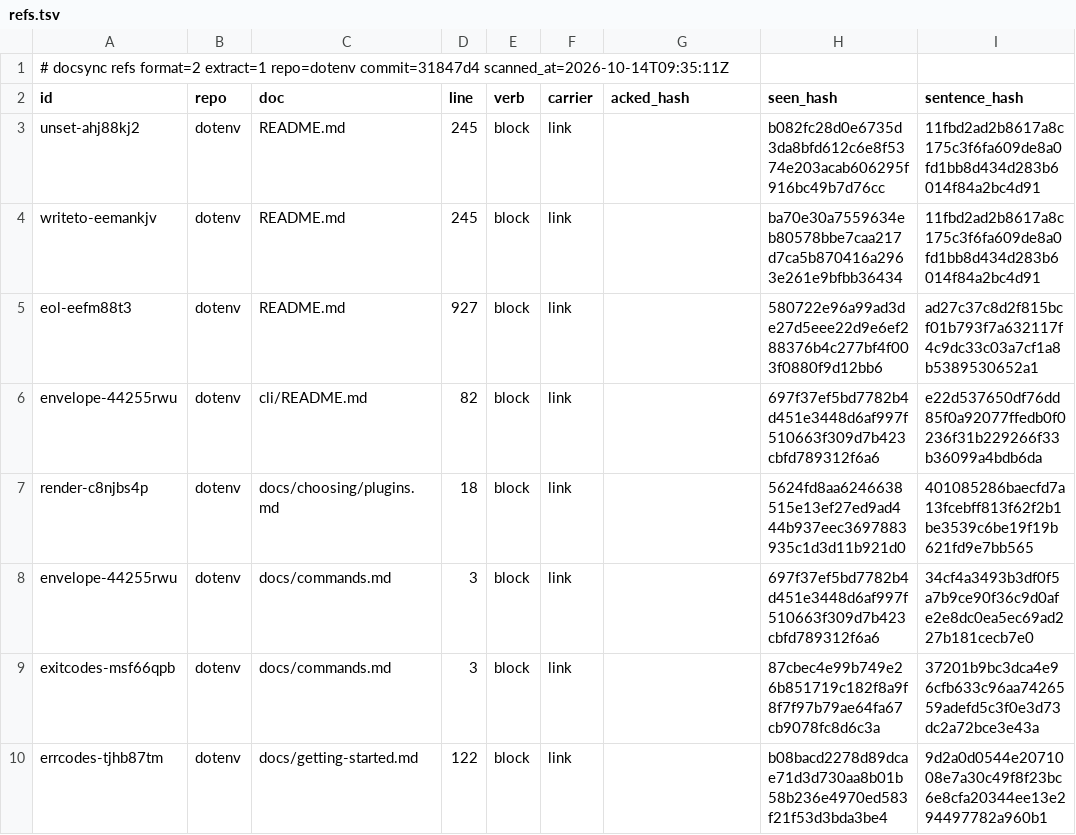
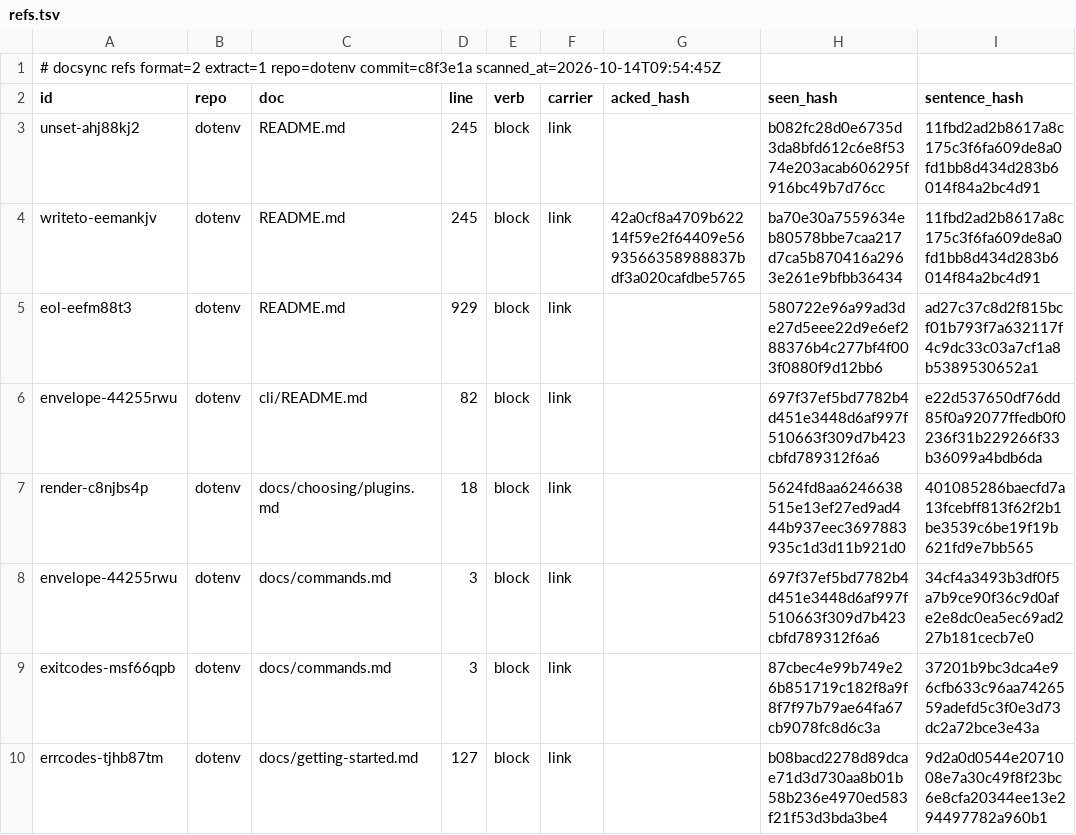
Before and after one commit to ubgo/dotenv, a TSV file: .ds/refs.tsv, drawn as a sheet; only a part is shown; the diff covers the shown part only; the diff names each change by its address in the sheet, - before the commit and + after, or states it on an @@ line.

Commit message:
Bring shared docs and the changelog in line with the fixes
The README, the decision guides under docs/choosing, the feature index and the library plugin and entries guides still described the fixed bugs as current behaviour: Set losing the spacing after the delimiter and writing $ bare, single quotes protecting a value only when read directly, a key unable to extend itself, cycles giving "aba", ExpandedMap failing on overridden duplicates, hooks receiving the live file and entry, every commented colon line being a disabled setting, and the CLI printing failures on stdout, two JSON envelopes and a GitHub hint for every plugin. Each now states the current behaviour, with a note on what older versions did.

Version notes said "Before v0.1.3" and "Before cli v0.1.3", but no such release exists and the library is at v0.1.1. They now read "In library v0.1.1 and earlier" and "In cli v0.1.2 and earlier".

CHANGELOG [Unreleased] gains Fixed, Changed and Added entries for the batch, including the Compose decision for self-references and its source (compose-go v2.16.1), the two deliberate divergences from Compose, the release prerequisite that cli/go.mod still requires library v0.1.1, and drops the corrected claims that are no longer true. The docsync index is rescanned for the new comment-colon definition.

```diff
--- a/.ds/refs.tsv
+++ b/.ds/refs.tsv
-A1 (id): …extract=1 repo=dotenv commit=31847d4 scanned_at=2026-10-14T09:35:11Z
+A1 (id): …extract=1 repo=dotenv commit=c8f3e1a scanned_at=2026-10-14T09:54:45Z
-G4 (acked_hash): (empty)
+G4 (acked_hash): 42a0cf8a4709b62214f59e2f64409e5693566358988837bdf3a020cafdbe5765
-D5 (line): 927
+D5 (line): 929
-D10 (line): 122
+D10 (line): 127
```
Also changed, not shown: 1 added row and 16 edited cells elsewhere in this file, .ds/ledger.tsv, 24 other files.
